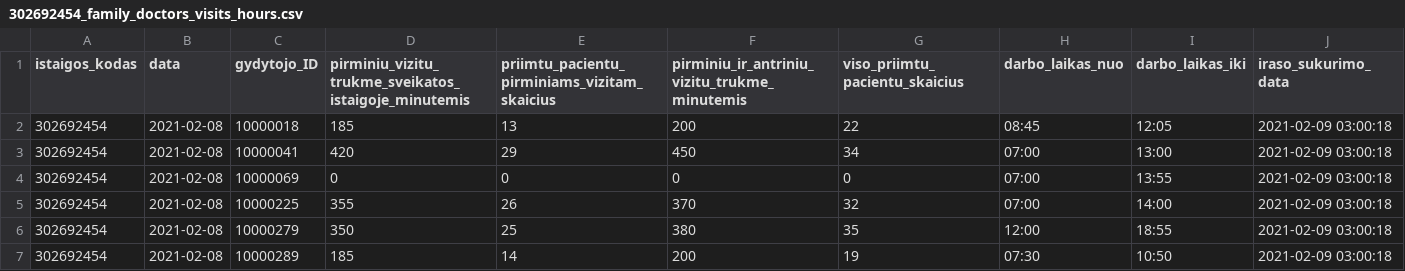
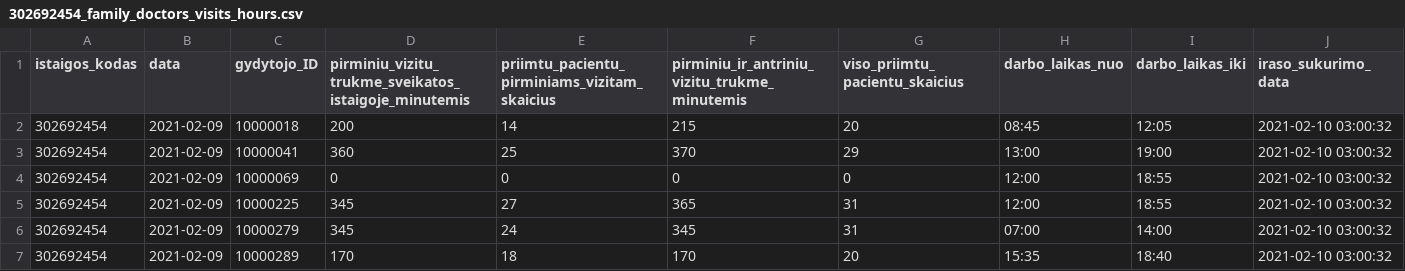
Before and after one commit to vilnius/VMKL, a CSV file: 302692454_family_doctors_visits_hours.csv, drawn as a sheet; only a part is shown; the diff covers the shown part only.

Commit message:
Seimos gydytoju eiliu teikimas 2021-02-10

```diff
--- a/302692454_family_doctors_visits_hours.csv
+++ b/302692454_family_doctors_visits_hours.csv
@@ -1,7 +1,7 @@
 istaigos_kodas;data;gydytojo_ID;pirminiu_vizitu_trukme_sveikatos_istaigoje_minutemis;priimtu_pacientu_pirminiams_vizitam_skaicius;pirminiu_ir_antriniu_vizitu_trukme_minutemis;viso_priimtu_pacientu_skaicius;darbo_laikas_nuo;darbo_laikas_iki;iraso_sukurimo_data
-302692454;2021-02-08;10000018;185;13;200;22;08:45;12:05;2021-02-09 03:00:18
-302692454;2021-02-08;10000041;420;29;450;34;07:00;13:00;2021-02-09 03:00:18
-302692454;2021-02-08;10000069;0;0;0;0;07:00;13:55;2021-02-09 03:00:18
-302692454;2021-02-08;10000225;355;26;370;32;07:00;14:00;2021-02-09 03:00:18
-302692454;2021-02-08;10000279;350;25;380;35;12:00;18:55;2021-02-09 03:00:18
-302692454;2021-02-08;10000289;185;14;200;19;07:30;10:50;2021-02-09 03:00:18
+302692454;2021-02-09;10000018;200;14;215;20;08:45;12:05;2021-02-10 03:00:32
+302692454;2021-02-09;10000041;360;25;370;29;13:00;19:00;2021-02-10 03:00:32
+302692454;2021-02-09;10000069;0;0;0;0;12:00;18:55;2021-02-10 03:00:32
+302692454;2021-02-09;10000225;345;27;365;31;12:00;18:55;2021-02-10 03:00:32
+302692454;2021-02-09;10000279;345;24;345;31;07:00;14:00;2021-02-10 03:00:32
+302692454;2021-02-09;10000289;170;18;170;20;15:35;18:40;2021-02-10 03:00:32
```
Also changed, not shown: 37 edited cells elsewhere in this file.
